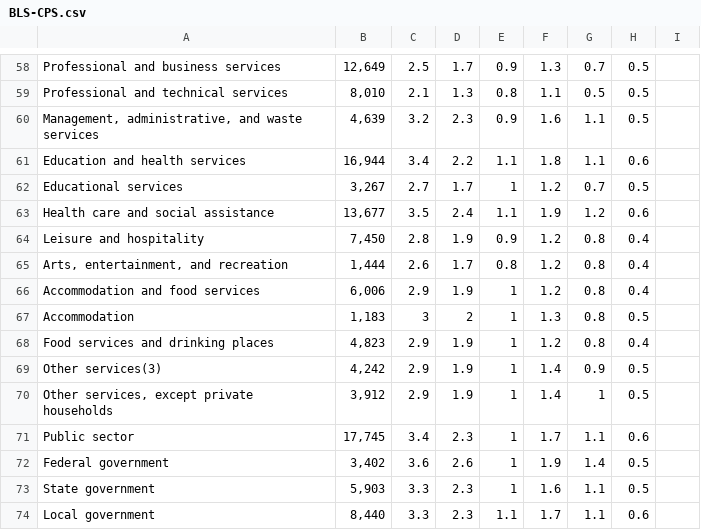
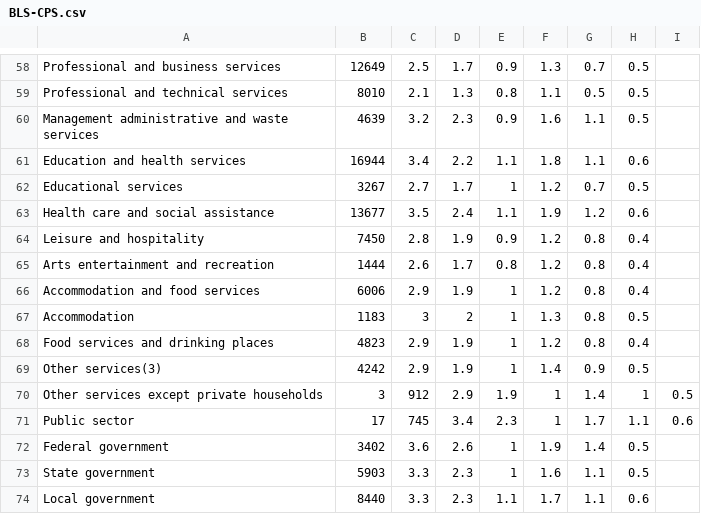
Before and after one commit to coreyvollmer/CIS512Project, a CSV file: CSV/BLS-CPS.csv, drawn as a sheet; only a part is shown, gaps mark what is left out; removed rows and columns are numbered as before the commit, all else as after; the diff covers the shown part only; the diff names each change by its address in the sheet, - before the commit and + after, or states it on an @@ line.

```diff
--- a/CSV/BLS-CPS.csv
+++ b/CSV/BLS-CPS.csv
-B58: 12,649
+B58: 12649
-B59: 8,010
+B59: 8010
-A60: Management, administrative, and waste services
+A60: Management administrative and waste services
-B60: 4,639
+B60: 4639
-B61: 16,944
+B61: 16944
-B62: 3,267
+B62: 3267
-B63: 13,677
+B63: 13677
-B64: 7,450
+B64: 7450
-A65: Arts, entertainment, and recreation
+A65: Arts entertainment and recreation
-B65: 1,444
+B65: 1444
-B66: 6,006
+B66: 6006
-B67: 1,183
+B67: 1183
-B68: 4,823
+B68: 4823
-B69: 4,242
+B69: 4242
-row 70: Other services, except private households | 3,912 | 2.9 | 1.9 | 1 | 1.4 | 1 | 0.5
+row 70: Other services except private households | 3 | 912 | 2.9 | 1.9 | 1 | 1.4 | 1 | 0.5
-B71: 17,745
+B71: 17
-C71: 3.4
+C71: 745
-D71: 2.3
+D71: 3.4
-E71: 1
+E71: 2.3
-F71: 1.7
+F71: 1
-G71: 1.1
+G71: 1.7
-H71: 0.6
+H71: 1.1
-I71: (empty)
+I71: 0.6
-B72: 3,402
+B72: 3402
-B73: 5,903
+B73: 5903
-B74: 8,440
+B74: 8440
```
Also changed, not shown: 33 edited cells elsewhere in this file, 4 other files.
